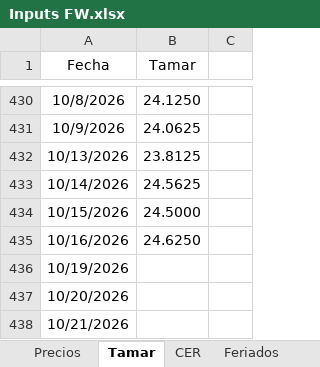
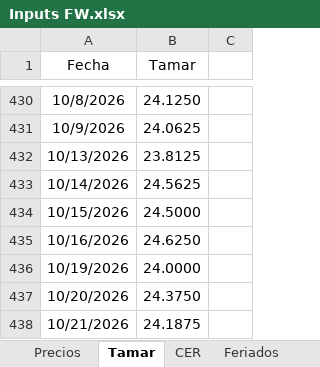
Before and after one commit to rmina98/Forwards, an Excel workbook: Inputs FW.xlsx, sheet Tamar, drawn as a sheet; only a part is shown, gaps mark what is left out; values as stored, in another font and other column widths than the file's, no borders; the diff names each change by its address in the sheet, - before the commit and + after, or states it on an @@ line.

```diff
--- a/Inputs FW.xlsx (sheet Tamar)
+++ b/Inputs FW.xlsx (sheet Tamar)
-B436 (Tamar): (empty)
+B436 (Tamar): 24.0000
-B437 (Tamar): (empty)
+B437 (Tamar): 24.3750
-B438 (Tamar): (empty)
+B438 (Tamar): 24.1875
```
Also changed, not shown: sheet Precios, other sheet tabs, 3 other files.
